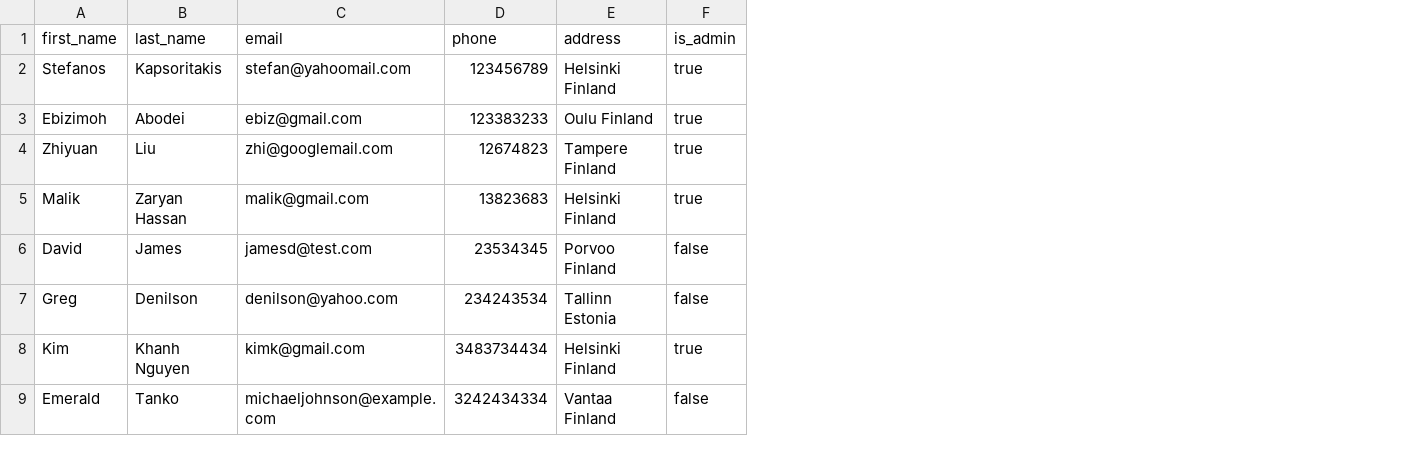
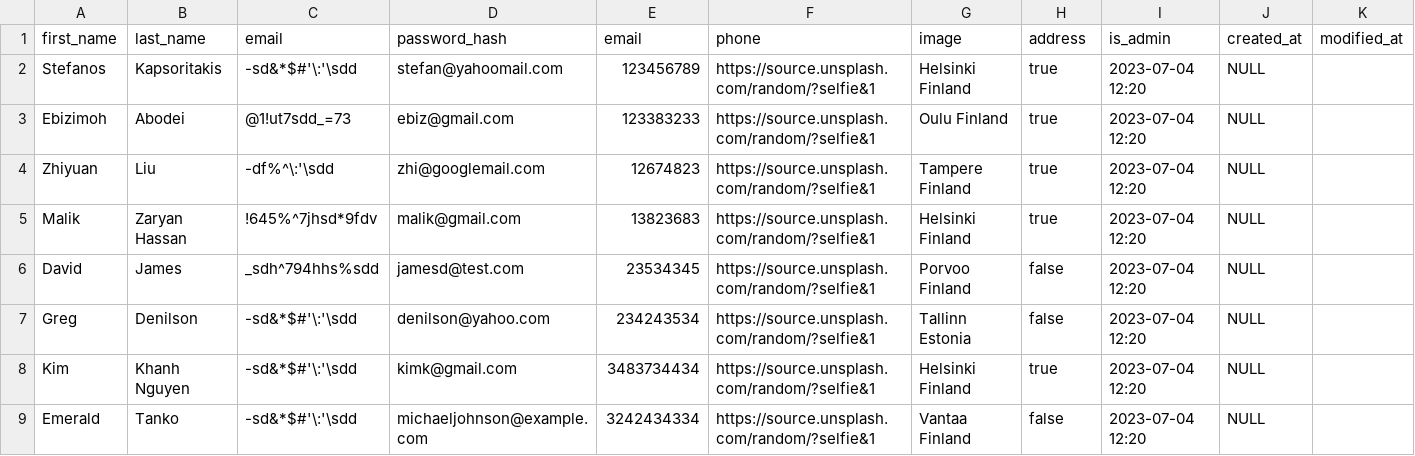
Before and after one commit to ZealinBee/database-design-teamwork, a CSV file: data/users.csv, drawn as a sheet; addresses are those after the commit; the diff names each change by its address in the sheet, - before the commit and + after, or states it on an @@ line.

Commit message:
Refactored old + created new tables, added nventory and reviews data

```diff
--- a/data/users.csv
+++ b/data/users.csv
+column C (email), rows 2-9: -sd&*$#'\:'\sdd | @1!ut7sdd_=73 | -df%^\:'\sdd | !645%^7jhsd*9fdv | _sdh^794hhs%sdd | -sd&*$#'\:'\sdd | -sd&*$#'\:'\sdd | -sd&*$#'\:'\sdd
+column F (phone), rows 2-9: all https://source.unsplash.com/random/?selfie&1
+column I (is_admin), rows 2-9: all 2023-07-04 12:20
+column J (created_at), rows 2-9: all NULL
+column K (modified_at), empty
-D1: email
+D1: password_hash
-E1: phone
+E1: email
-G1: address
+G1: image
-H1: is_admin
+H1: address
```
Also changed, not shown: data/products.csv, 4 other files.
